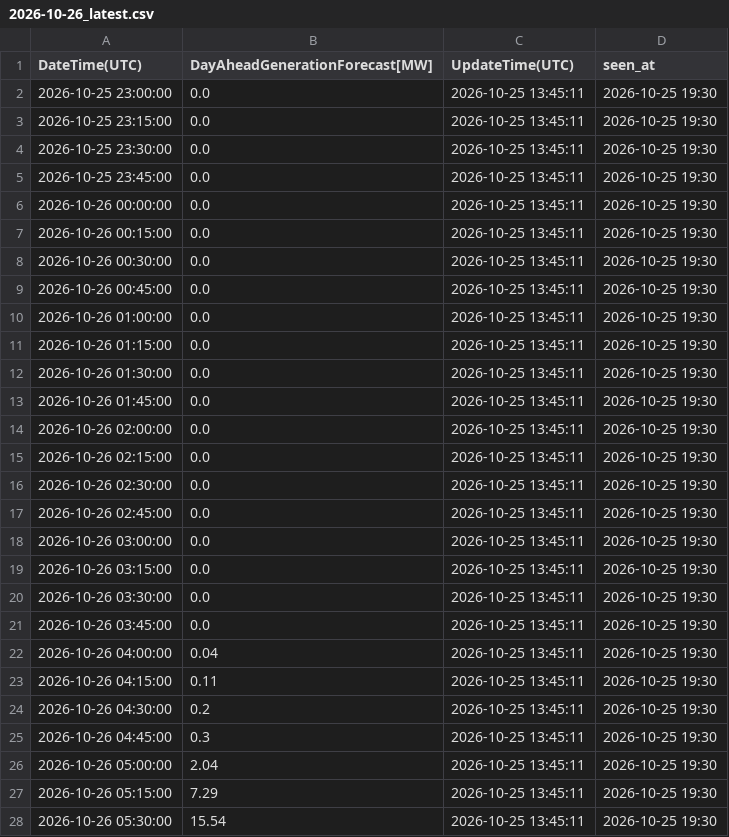
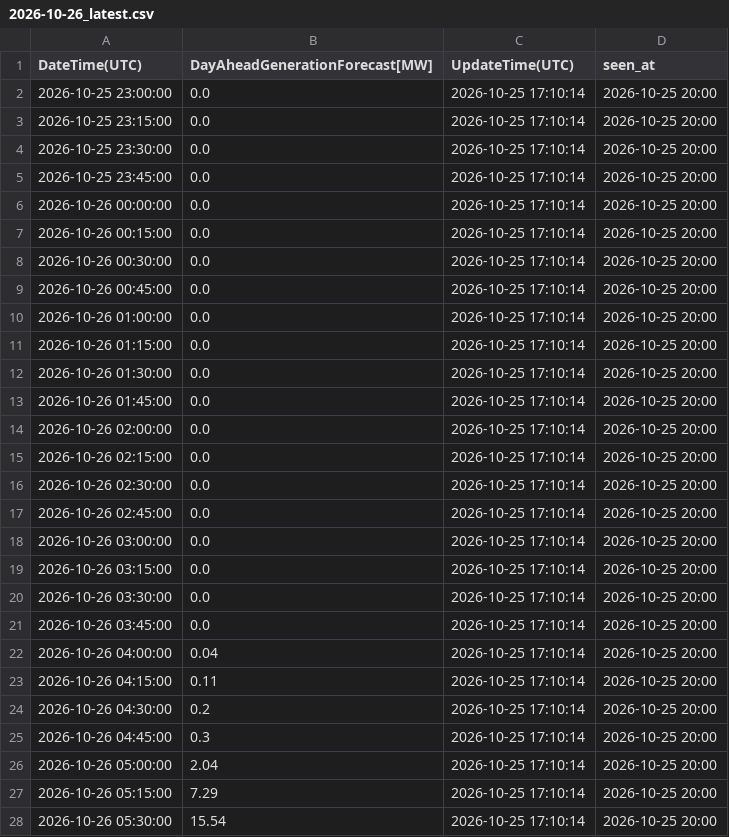
Before and after one commit to zlatkosmole-coder/hrsolar-watch, a CSV file: logs/hops_solar_values/2026-10-26_latest.csv, drawn as a sheet; only a part is shown; the diff covers the shown part only.

```diff
--- a/logs/hops_solar_values/2026-10-26_latest.csv
+++ b/logs/hops_solar_values/2026-10-26_latest.csv
@@ -1,28 +1,28 @@
 DateTime(UTC),DayAheadGenerationForecast[MW],UpdateTime(UTC),seen_at
-2026-10-25 23:00:00,0.0,2026-10-25 13:45:11,2026-10-25 19:30
-2026-10-25 23:15:00,0.0,2026-10-25 13:45:11,2026-10-25 19:30
-2026-10-25 23:30:00,0.0,2026-10-25 13:45:11,2026-10-25 19:30
-2026-10-25 23:45:00,0.0,2026-10-25 13:45:11,2026-10-25 19:30
-2026-10-26 00:00:00,0.0,2026-10-25 13:45:11,2026-10-25 19:30
-2026-10-26 00:15:00,0.0,2026-10-25 13:45:11,2026-10-25 19:30
-2026-10-26 00:30:00,0.0,2026-10-25 13:45:11,2026-10-25 19:30
-2026-10-26 00:45:00,0.0,2026-10-25 13:45:11,2026-10-25 19:30
-2026-10-26 01:00:00,0.0,2026-10-25 13:45:11,2026-10-25 19:30
-2026-10-26 01:15:00,0.0,2026-10-25 13:45:11,2026-10-25 19:30
-2026-10-26 01:30:00,0.0,2026-10-25 13:45:11,2026-10-25 19:30
-2026-10-26 01:45:00,0.0,2026-10-25 13:45:11,2026-10-25 19:30
-2026-10-26 02:00:00,0.0,2026-10-25 13:45:11,2026-10-25 19:30
-2026-10-26 02:15:00,0.0,2026-10-25 13:45:11,2026-10-25 19:30
-2026-10-26 02:30:00,0.0,2026-10-25 13:45:11,2026-10-25 19:30
-2026-10-26 02:45:00,0.0,2026-10-25 13:45:11,2026-10-25 19:30
-2026-10-26 03:00:00,0.0,2026-10-25 13:45:11,2026-10-25 19:30
-2026-10-26 03:15:00,0.0,2026-10-25 13:45:11,2026-10-25 19:30
-2026-10-26 03:30:00,0.0,2026-10-25 13:45:11,2026-10-25 19:30
-2026-10-26 03:45:00,0.0,2026-10-25 13:45:11,2026-10-25 19:30
-2026-10-26 04:00:00,0.04,2026-10-25 13:45:11,2026-10-25 19:30
-2026-10-26 04:15:00,0.11,2026-10-25 13:45:11,2026-10-25 19:30
-2026-10-26 04:30:00,0.2,2026-10-25 13:45:11,2026-10-25 19:30
-2026-10-26 04:45:00,0.3,2026-10-25 13:45:11,2026-10-25 19:30
-2026-10-26 05:00:00,2.04,2026-10-25 13:45:11,2026-10-25 19:30
-2026-10-26 05:15:00,7.29,2026-10-25 13:45:11,2026-10-25 19:30
-2026-10-26 05:30:00,15.54,2026-10-25 13:45:11,2026-10-25 19:30
+2026-10-25 23:00:00,0.0,2026-10-25 17:10:14,2026-10-25 20:00
+2026-10-25 23:15:00,0.0,2026-10-25 17:10:14,2026-10-25 20:00
+2026-10-25 23:30:00,0.0,2026-10-25 17:10:14,2026-10-25 20:00
+2026-10-25 23:45:00,0.0,2026-10-25 17:10:14,2026-10-25 20:00
+2026-10-26 00:00:00,0.0,2026-10-25 17:10:14,2026-10-25 20:00
+2026-10-26 00:15:00,0.0,2026-10-25 17:10:14,2026-10-25 20:00
+2026-10-26 00:30:00,0.0,2026-10-25 17:10:14,2026-10-25 20:00
+2026-10-26 00:45:00,0.0,2026-10-25 17:10:14,2026-10-25 20:00
+2026-10-26 01:00:00,0.0,2026-10-25 17:10:14,2026-10-25 20:00
+2026-10-26 01:15:00,0.0,2026-10-25 17:10:14,2026-10-25 20:00
+2026-10-26 01:30:00,0.0,2026-10-25 17:10:14,2026-10-25 20:00
+2026-10-26 01:45:00,0.0,2026-10-25 17:10:14,2026-10-25 20:00
+2026-10-26 02:00:00,0.0,2026-10-25 17:10:14,2026-10-25 20:00
+2026-10-26 02:15:00,0.0,2026-10-25 17:10:14,2026-10-25 20:00
+2026-10-26 02:30:00,0.0,2026-10-25 17:10:14,2026-10-25 20:00
+2026-10-26 02:45:00,0.0,2026-10-25 17:10:14,2026-10-25 20:00
+2026-10-26 03:00:00,0.0,2026-10-25 17:10:14,2026-10-25 20:00
+2026-10-26 03:15:00,0.0,2026-10-25 17:10:14,2026-10-25 20:00
+2026-10-26 03:30:00,0.0,2026-10-25 17:10:14,2026-10-25 20:00
+2026-10-26 03:45:00,0.0,2026-10-25 17:10:14,2026-10-25 20:00
+2026-10-26 04:00:00,0.04,2026-10-25 17:10:14,2026-10-25 20:00
+2026-10-26 04:15:00,0.11,2026-10-25 17:10:14,2026-10-25 20:00
+2026-10-26 04:30:00,0.2,2026-10-25 17:10:14,2026-10-25 20:00
+2026-10-26 04:45:00,0.3,2026-10-25 17:10:14,2026-10-25 20:00
+2026-10-26 05:00:00,2.04,2026-10-25 17:10:14,2026-10-25 20:00
+2026-10-26 05:15:00,7.29,2026-10-25 17:10:14,2026-10-25 20:00
+2026-10-26 05:30:00,15.54,2026-10-25 17:10:14,2026-10-25 20:00
```
Also changed, not shown: 138 edited cells elsewhere in this file, 2 other files.
